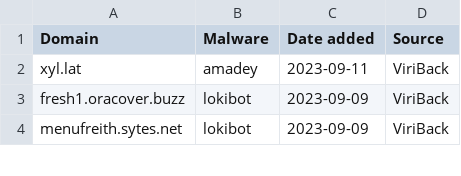
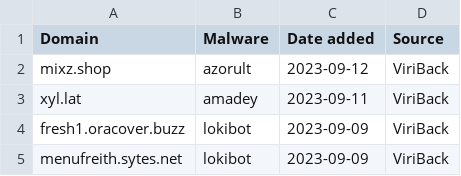
Before and after one commit to stamparm/blackbook, a CSV file: blackbook.csv, drawn as a sheet; only a part is shown.

```diff
--- a/blackbook.csv
+++ b/blackbook.csv
@@ -1,2 +1,3 @@
 Domain,Malware,Date added,Source
+mixz.shop,azorult,2023-09-12,ViriBack
 xyl.lat,amadey,2023-09-11,ViriBack
```
Also changed, not shown: 1 other file.
